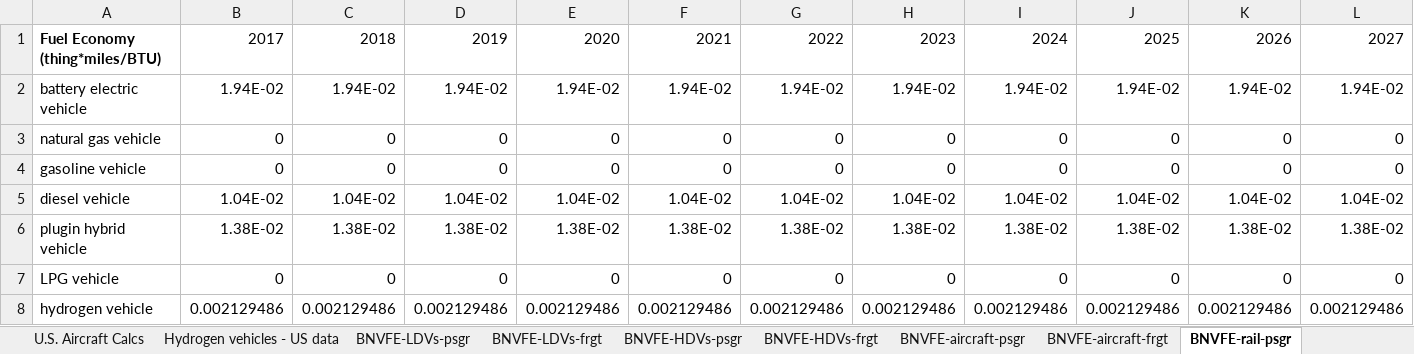
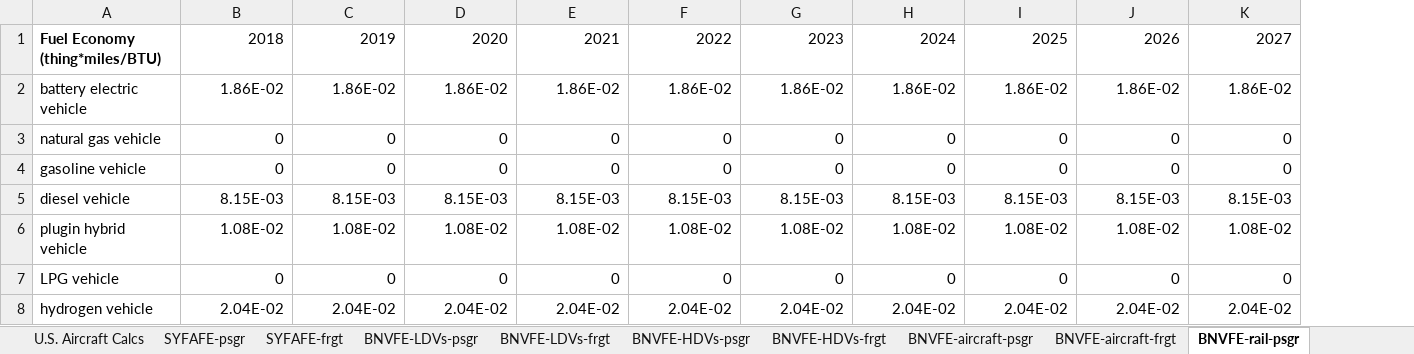
Before and after one commit to EnergyInnovation/eps-india, an Excel workbook: InputData/trans/BNVFE/BAU New Veh Fuel Economy.xlsx, sheet BNVFE-rail-psgr, drawn as a sheet; only a part is shown; values as stored, in another font and other column widths than the file's, no borders; removed rows and columns are numbered as before the commit, all else as after; rows hold the shown columns only; the diff names each change by its address in the sheet, - before the commit and + after, or states it on an @@ line.

Commit message:
Additional edits to use high GDP data (after low GDP customizations)

```diff
--- a/InputData/trans/BNVFE/BAU New Veh Fuel Economy.xlsx (sheet BNVFE-rail-psgr)
+++ b/InputData/trans/BNVFE/BAU New Veh Fuel Economy.xlsx (sheet BNVFE-rail-psgr)
-sheet tab: Hydrogen vehicles - US data
+sheet tab: SYFAFE-psgr
+sheet tab: SYFAFE-frgt
-column B, row 1: 2017; rows 3-4: 0 | 0; row 7: 0
-row 2: battery electric vehicle | 1.94E-02 | 1.94E-02 | 1.94E-02 | 1.94E-02 | 1.94E-02 | 1.94E-02 | 1.94E-02 | 1.94E-02 | 1.94E-02 | 1.94E-02 | 1.94E-02
+row 2: battery electric vehicle | 1.86E-02 | 1.86E-02 | 1.86E-02 | 1.86E-02 | 1.86E-02 | 1.86E-02 | 1.86E-02 | 1.86E-02 | 1.86E-02 | 1.86E-02
-row 5: diesel vehicle | 1.04E-02 | 1.04E-02 | 1.04E-02 | 1.04E-02 | 1.04E-02 | 1.04E-02 | 1.04E-02 | 1.04E-02 | 1.04E-02 | 1.04E-02 | 1.04E-02
-row 6: plugin hybrid vehicle | 1.38E-02 | 1.38E-02 | 1.38E-02 | 1.38E-02 | 1.38E-02 | 1.38E-02 | 1.38E-02 | 1.38E-02 | 1.38E-02 | 1.38E-02 | 1.38E-02
+row 5: diesel vehicle | 8.15E-03 | 8.15E-03 | 8.15E-03 | 8.15E-03 | 8.15E-03 | 8.15E-03 | 8.15E-03 | 8.15E-03 | 8.15E-03 | 8.15E-03
+row 6: plugin hybrid vehicle | 1.08E-02 | 1.08E-02 | 1.08E-02 | 1.08E-02 | 1.08E-02 | 1.08E-02 | 1.08E-02 | 1.08E-02 | 1.08E-02 | 1.08E-02
-row 8: hydrogen vehicle | 0.002129486 | 0.002129486 | 0.002129486 | 0.002129486 | 0.002129486 | 0.002129486 | 0.002129486 | 0.002129486 | 0.002129486 | 0.002129486 | 0.002129486
+row 8: hydrogen vehicle | 2.04E-02 | 2.04E-02 | 2.04E-02 | 2.04E-02 | 2.04E-02 | 2.04E-02 | 2.04E-02 | 2.04E-02 | 2.04E-02 | 2.04E-02
```
Also changed, not shown: sheet BNVFE-rail-frgt, sheet BNVFE-ships-frgt, sheet BNVFE-aircraft-psgr, sheet BNVFE-aircraft-frgt, sheet BNVFE-motorbikes-psgr, sheet BNVFE-motorbikes-frgt, 9 more sheets, other sheet tabs, charts or pictures, InputData/trans/BCDTRtSY/BAU Cargo Dist Transported Relative to Start Yr.xlsx, 14 other files.
